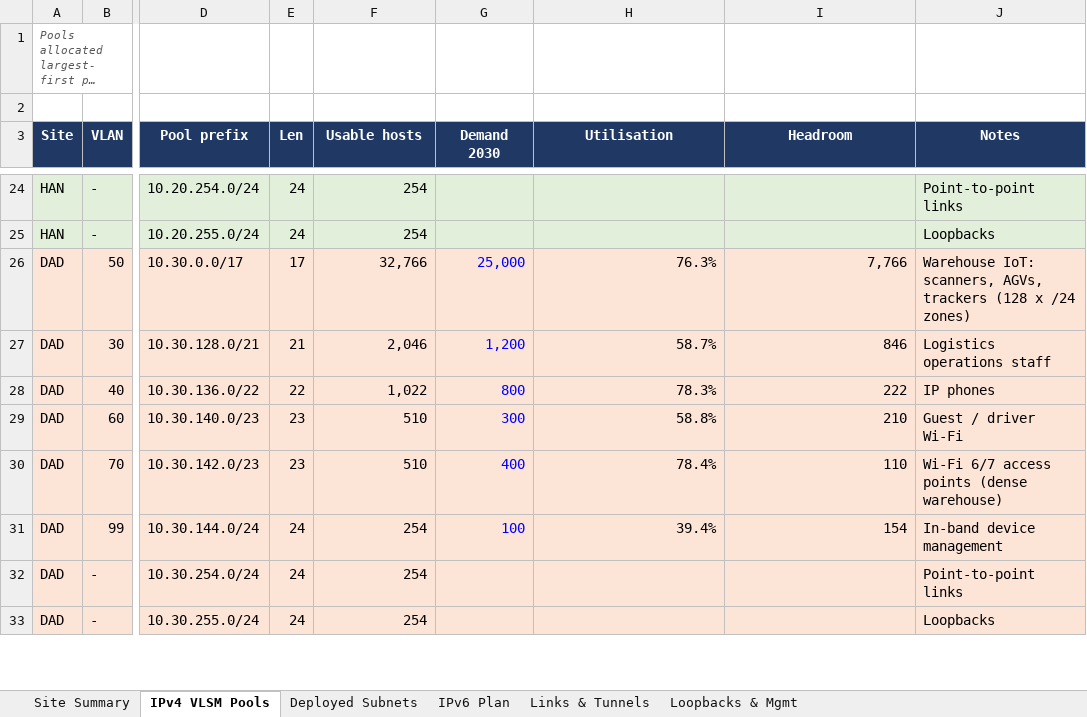
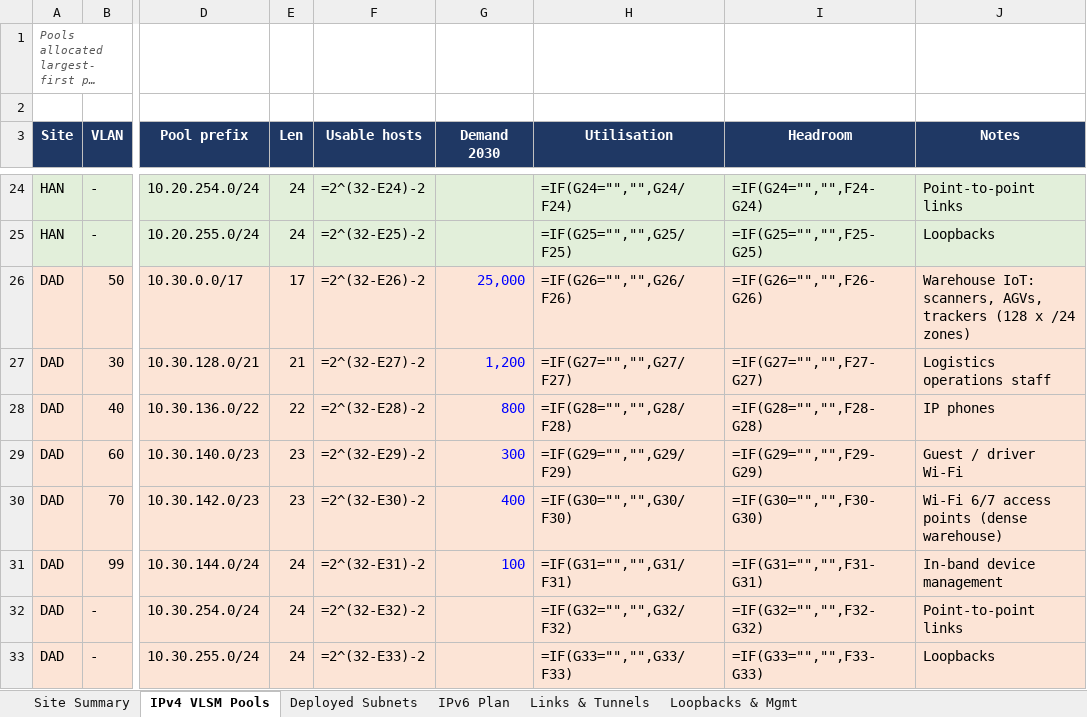
Before and after one commit to ducpham06/Assignment2-Computer-Network, an Excel workbook: ip-plan/TVI_IP_Plan.xlsx, sheet IPv4 VLSM Pools, drawn as a sheet; only a part is shown, gaps mark what is left out; long unchanged cells end in …; values as stored, in another font and other column widths than the file's, no borders; formulas without a stored value are shown as written; charts and pictures not drawn; the diff covers the shown part only; the diff names each change by its address in the sheet, - before the commit and + after, or states it on an @@ line.

```diff
--- a/ip-plan/TVI_IP_Plan.xlsx (sheet IPv4 VLSM Pools)
+++ b/ip-plan/TVI_IP_Plan.xlsx (sheet IPv4 VLSM Pools)
-F24 (Usable hosts): 254
+F24 (Usable hosts): =2^(32-E24)-2
-H24 (Utilisation): (empty)
+H24 (Utilisation): =IF(G24="","",G24/F24)
-I24 (Headroom): (empty)
+I24 (Headroom): =IF(G24="","",F24-G24)
-F25 (Usable hosts): 254
+F25 (Usable hosts): =2^(32-E25)-2
-H25 (Utilisation): (empty)
+H25 (Utilisation): =IF(G25="","",G25/F25)
-I25 (Headroom): (empty)
+I25 (Headroom): =IF(G25="","",F25-G25)
-F26 (Usable hosts): 32,766
+F26 (Usable hosts): =2^(32-E26)-2
-H26 (Utilisation): 76.3%
+H26 (Utilisation): =IF(G26="","",G26/F26)
-I26 (Headroom): 7,766
+I26 (Headroom): =IF(G26="","",F26-G26)
-F27 (Usable hosts): 2,046
+F27 (Usable hosts): =2^(32-E27)-2
-H27 (Utilisation): 58.7%
+H27 (Utilisation): =IF(G27="","",G27/F27)
-I27 (Headroom): 846
+I27 (Headroom): =IF(G27="","",F27-G27)
-F28 (Usable hosts): 1,022
+F28 (Usable hosts): =2^(32-E28)-2
-H28 (Utilisation): 78.3%
+H28 (Utilisation): =IF(G28="","",G28/F28)
-I28 (Headroom): 222
+I28 (Headroom): =IF(G28="","",F28-G28)
-F29 (Usable hosts): 510
+F29 (Usable hosts): =2^(32-E29)-2
-H29 (Utilisation): 58.8%
+H29 (Utilisation): =IF(G29="","",G29/F29)
-I29 (Headroom): 210
+I29 (Headroom): =IF(G29="","",F29-G29)
-F30 (Usable hosts): 510
+F30 (Usable hosts): =2^(32-E30)-2
-H30 (Utilisation): 78.4%
+H30 (Utilisation): =IF(G30="","",G30/F30)
-I30 (Headroom): 110
+I30 (Headroom): =IF(G30="","",F30-G30)
-F31 (Usable hosts): 254
+F31 (Usable hosts): =2^(32-E31)-2
-H31 (Utilisation): 39.4%
+H31 (Utilisation): =IF(G31="","",G31/F31)
-I31 (Headroom): 154
+I31 (Headroom): =IF(G31="","",F31-G31)
-F32 (Usable hosts): 254
+F32 (Usable hosts): =2^(32-E32)-2
-H32 (Utilisation): (empty)
+H32 (Utilisation): =IF(G32="","",G32/F32)
-I32 (Headroom): (empty)
+I32 (Headroom): =IF(G32="","",F32-G32)
-F33 (Usable hosts): 254
+F33 (Usable hosts): =2^(32-E33)-2
-H33 (Utilisation): (empty)
+H33 (Utilisation): =IF(G33="","",G33/F33)
-I33 (Headroom): (empty)
+I33 (Headroom): =IF(G33="","",F33-G33)
```
Also changed, not shown: 67 edited cells elsewhere in this sheet, sheet Loopbacks & Mgmt, sheet Site Summary, charts or pictures, 53 other files.
